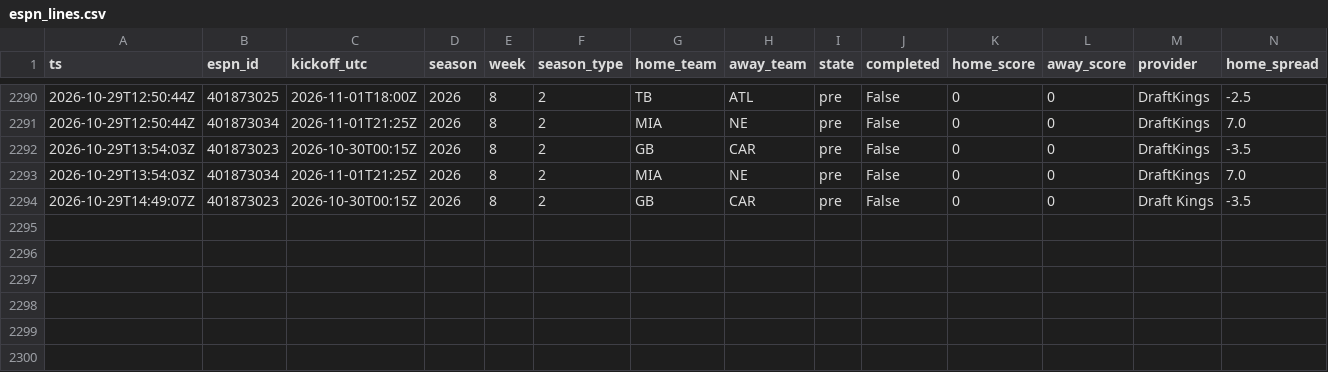
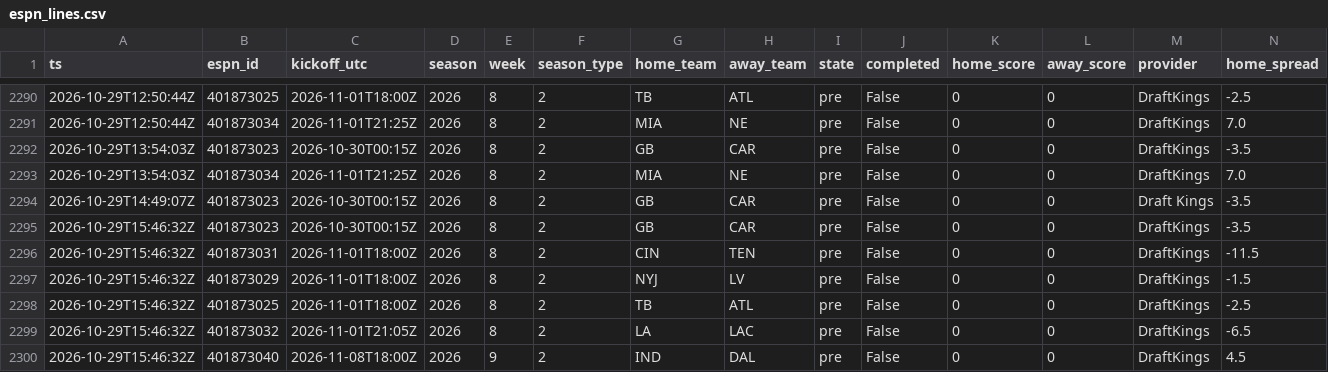
Before and after one commit to jferaz23/nfl-line-model, a CSV file: artifacts/lines/espn_lines.csv, drawn as a sheet; only a part is shown, gaps mark what is left out; rows hold the shown columns only; the diff names each change by its address in the sheet, - before the commit and + after, or states it on an @@ line.

```diff
--- a/artifacts/lines/espn_lines.csv
+++ b/artifacts/lines/espn_lines.csv
+row 2295: 2026-10-29T15:46:32Z | 401873023 | 2026-10-30T00:15Z | 2026 | 8 | 2 | GB | CAR | pre | False | 0 | 0 | DraftKings | -3.5
+row 2296: 2026-10-29T15:46:32Z | 401873031 | 2026-11-01T18:00Z | 2026 | 8 | 2 | CIN | TEN | pre | False | 0 | 0 | DraftKings | -11.5
+row 2297: 2026-10-29T15:46:32Z | 401873029 | 2026-11-01T18:00Z | 2026 | 8 | 2 | NYJ | LV | pre | False | 0 | 0 | DraftKings | -1.5
+row 2298: 2026-10-29T15:46:32Z | 401873025 | 2026-11-01T18:00Z | 2026 | 8 | 2 | TB | ATL | pre | False | 0 | 0 | DraftKings | -2.5
+row 2299: 2026-10-29T15:46:32Z | 401873032 | 2026-11-01T21:05Z | 2026 | 8 | 2 | LA | LAC | pre | False | 0 | 0 | DraftKings | -6.5
+row 2300: 2026-10-29T15:46:32Z | 401873040 | 2026-11-08T18:00Z | 2026 | 9 | 2 | IND | DAL | pre | False | 0 | 0 | DraftKings | 4.5
```
Also changed, not shown: artifacts/kalshi/kalshi_nfl.csv, 8 other files.
